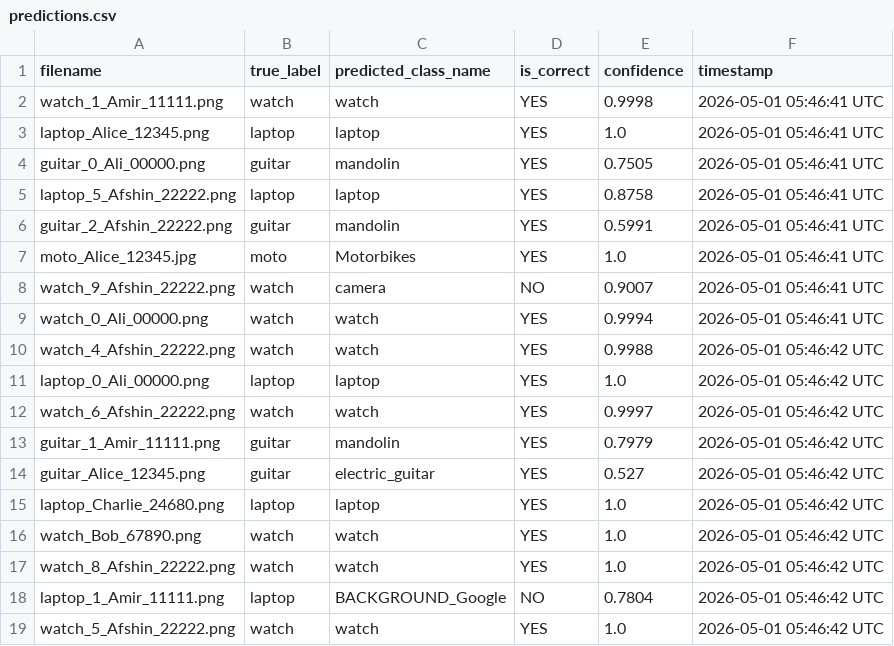
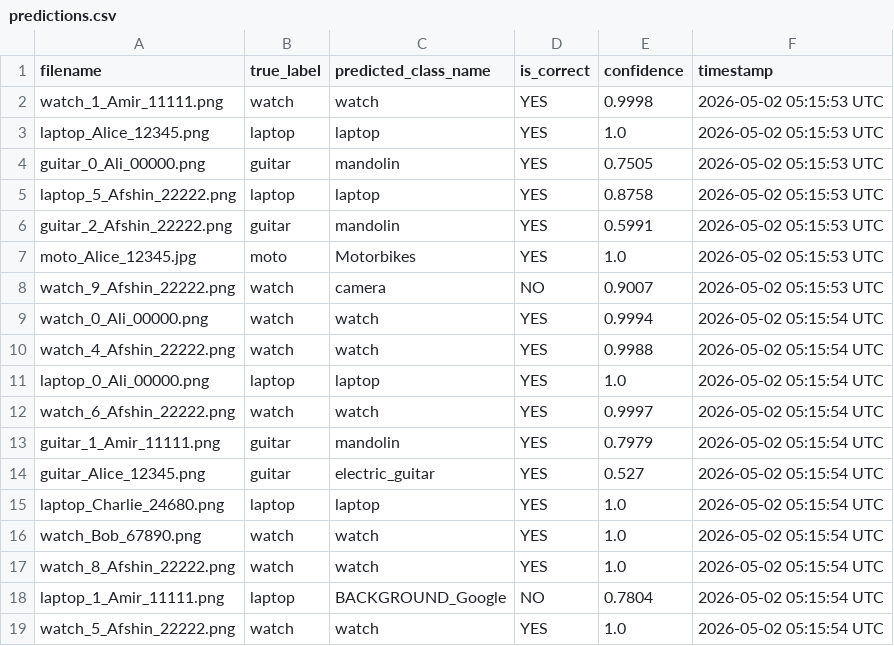
Before and after one commit to Afshinrommel/refund-image-classifier, a CSV file: predictions/predictions.csv, drawn as a sheet.

```diff
--- a/predictions/predictions.csv
+++ b/predictions/predictions.csv
@@ -1,19 +1,19 @@
 filename,true_label,predicted_class_name,is_correct,confidence,timestamp
-watch_1_Amir_11111.png,watch,watch,YES,0.9998,2026-05-01 05:46:41 UTC
-laptop_Alice_12345.png,laptop,laptop,YES,1.0,2026-05-01 05:46:41 UTC
-guitar_0_Ali_00000.png,guitar,mandolin,YES,0.7505,2026-05-01 05:46:41 UTC
-laptop_5_Afshin_22222.png,laptop,laptop,YES,0.8758,2026-05-01 05:46:41 UTC
-guitar_2_Afshin_22222.png,guitar,mandolin,YES,0.5991,2026-05-01 05:46:41 UTC
-moto_Alice_12345.jpg,moto,Motorbikes,YES,1.0,2026-05-01 05:46:41 UTC
-watch_9_Afshin_22222.png,watch,camera,NO,0.9007,2026-05-01 05:46:41 UTC
-watch_0_Ali_00000.png,watch,watch,YES,0.9994,2026-05-01 05:46:41 UTC
-watch_4_Afshin_22222.png,watch,watch,YES,0.9988,2026-05-01 05:46:42 UTC
-laptop_0_Ali_00000.png,laptop,laptop,YES,1.0,2026-05-01 05:46:42 UTC
-watch_6_Afshin_22222.png,watch,watch,YES,0.9997,2026-05-01 05:46:42 UTC
-guitar_1_Amir_11111.png,guitar,mandolin,YES,0.7979,2026-05-01 05:46:42 UTC
-guitar_Alice_12345.png,guitar,electric_guitar,YES,0.527,2026-05-01 05:46:42 UTC
-laptop_Charlie_24680.png,laptop,laptop,YES,1.0,2026-05-01 05:46:42 UTC
-watch_Bob_67890.png,watch,watch,YES,1.0,2026-05-01 05:46:42 UTC
-watch_8_Afshin_22222.png,watch,watch,YES,1.0,2026-05-01 05:46:42 UTC
-laptop_1_Amir_11111.png,laptop,BACKGROUND_Google,NO,0.7804,2026-05-01 05:46:42 UTC
-watch_5_Afshin_22222.png,watch,watch,YES,1.0,2026-05-01 05:46:42 UTC
+watch_1_Amir_11111.png,watch,watch,YES,0.9998,2026-05-02 05:15:53 UTC
+laptop_Alice_12345.png,laptop,laptop,YES,1.0,2026-05-02 05:15:53 UTC
+guitar_0_Ali_00000.png,guitar,mandolin,YES,0.7505,2026-05-02 05:15:53 UTC
+laptop_5_Afshin_22222.png,laptop,laptop,YES,0.8758,2026-05-02 05:15:53 UTC
+guitar_2_Afshin_22222.png,guitar,mandolin,YES,0.5991,2026-05-02 05:15:53 UTC
+moto_Alice_12345.jpg,moto,Motorbikes,YES,1.0,2026-05-02 05:15:53 UTC
+watch_9_Afshin_22222.png,watch,camera,NO,0.9007,2026-05-02 05:15:53 UTC
+watch_0_Ali_00000.png,watch,watch,YES,0.9994,2026-05-02 05:15:54 UTC
+watch_4_Afshin_22222.png,watch,watch,YES,0.9988,2026-05-02 05:15:54 UTC
+laptop_0_Ali_00000.png,laptop,laptop,YES,1.0,2026-05-02 05:15:54 UTC
+watch_6_Afshin_22222.png,watch,watch,YES,0.9997,2026-05-02 05:15:54 UTC
+guitar_1_Amir_11111.png,guitar,mandolin,YES,0.7979,2026-05-02 05:15:54 UTC
+guitar_Alice_12345.png,guitar,electric_guitar,YES,0.527,2026-05-02 05:15:54 UTC
+laptop_Charlie_24680.png,laptop,laptop,YES,1.0,2026-05-02 05:15:54 UTC
+watch_Bob_67890.png,watch,watch,YES,1.0,2026-05-02 05:15:54 UTC
+watch_8_Afshin_22222.png,watch,watch,YES,1.0,2026-05-02 05:15:54 UTC
+laptop_1_Amir_11111.png,laptop,BACKGROUND_Google,NO,0.7804,2026-05-02 05:15:54 UTC
+watch_5_Afshin_22222.png,watch,watch,YES,1.0,2026-05-02 05:15:54 UTC
```
Also changed, not shown: 1 other file.
